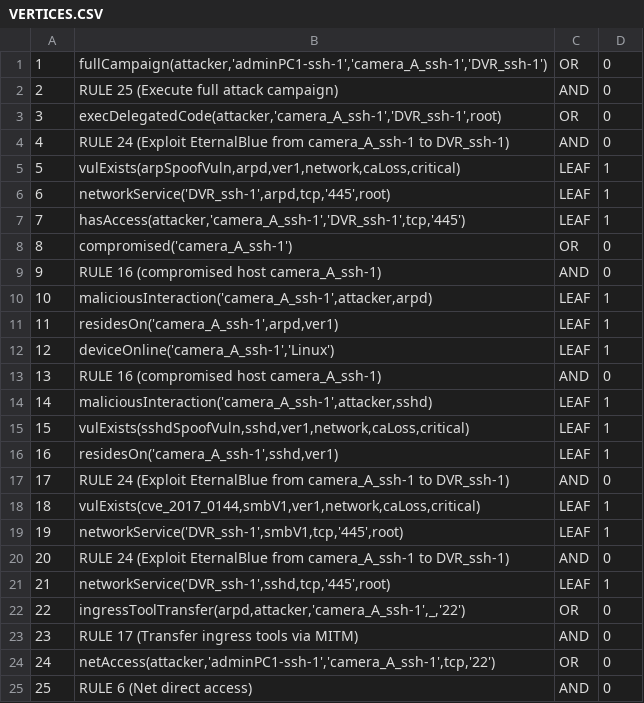
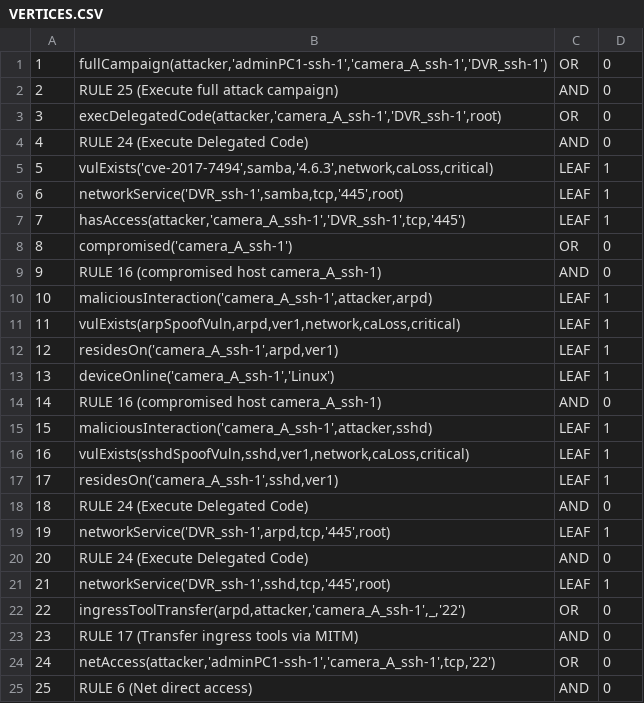
Before and after one commit to myuser5215/SCyTAG, a CSV file: Bank-XL/AttackGraph/Code-Execution/VERTICES.CSV, drawn as a sheet; only a part is shown.

Commit message:
Update Bank & Bank-XL

```diff
--- a/Bank-XL/AttackGraph/Code-Execution/VERTICES.CSV
+++ b/Bank-XL/AttackGraph/Code-Execution/VERTICES.CSV
@@ -3,5 +3,5 @@
 3,"execDelegatedCode(attacker,'camera_A_ssh-1','DVR_ssh-1',root)","OR",0
-4,"RULE 24 (Exploit EternalBlue from camera_A_ssh-1 to DVR_ssh-1)","AND",0
-5,"vulExists(arpSpoofVuln,arpd,ver1,network,caLoss,critical)","LEAF",1
-6,"networkService('DVR_ssh-1',arpd,tcp,'445',root)","LEAF",1
+4,"RULE 24 (Execute Delegated Code)","AND",0
+5,"vulExists('cve-2017-7494',samba,'4.6.3',network,caLoss,critical)","LEAF",1
+6,"networkService('DVR_ssh-1',samba,tcp,'445',root)","LEAF",1
 7,"hasAccess(attacker,'camera_A_ssh-1','DVR_ssh-1',tcp,'445')","LEAF",1
@@ -10,12 +10,12 @@
 10,"maliciousInteraction('camera_A_ssh-1',attacker,arpd)","LEAF",1
-11,"residesOn('camera_A_ssh-1',arpd,ver1)","LEAF",1
-12,"deviceOnline('camera_A_ssh-1','Linux')","LEAF",1
-13,"RULE 16 (compromised host camera_A_ssh-1)","AND",0
-14,"maliciousInteraction('camera_A_ssh-1',attacker,sshd)","LEAF",1
-15,"vulExists(sshdSpoofVuln,sshd,ver1,network,caLoss,critical)","LEAF",1
-16,"residesOn('camera_A_ssh-1',sshd,ver1)","LEAF",1
-17,"RULE 24 (Exploit EternalBlue from camera_A_ssh-1 to DVR_ssh-1)","AND",0
-18,"vulExists(cve_2017_0144,smbV1,ver1,network,caLoss,critical)","LEAF",1
-19,"networkService('DVR_ssh-1',smbV1,tcp,'445',root)","LEAF",1
-20,"RULE 24 (Exploit EternalBlue from camera_A_ssh-1 to DVR_ssh-1)","AND",0
+11,"vulExists(arpSpoofVuln,arpd,ver1,network,caLoss,critical)","LEAF",1
+12,"residesOn('camera_A_ssh-1',arpd,ver1)","LEAF",1
+13,"deviceOnline('camera_A_ssh-1','Linux')","LEAF",1
+14,"RULE 16 (compromised host camera_A_ssh-1)","AND",0
+15,"maliciousInteraction('camera_A_ssh-1',attacker,sshd)","LEAF",1
+16,"vulExists(sshdSpoofVuln,sshd,ver1,network,caLoss,critical)","LEAF",1
+17,"residesOn('camera_A_ssh-1',sshd,ver1)","LEAF",1
+18,"RULE 24 (Execute Delegated Code)","AND",0
+19,"networkService('DVR_ssh-1',arpd,tcp,'445',root)","LEAF",1
+20,"RULE 24 (Execute Delegated Code)","AND",0
 21,"networkService('DVR_ssh-1',sshd,tcp,'445',root)","LEAF",1
```
Also changed, not shown: Bank-XL/AttackGraph/Code-Execution/ARCS.CSV, Bank/AttackGraph/Code-Execution/ARCS.CSV, 27 other files.
